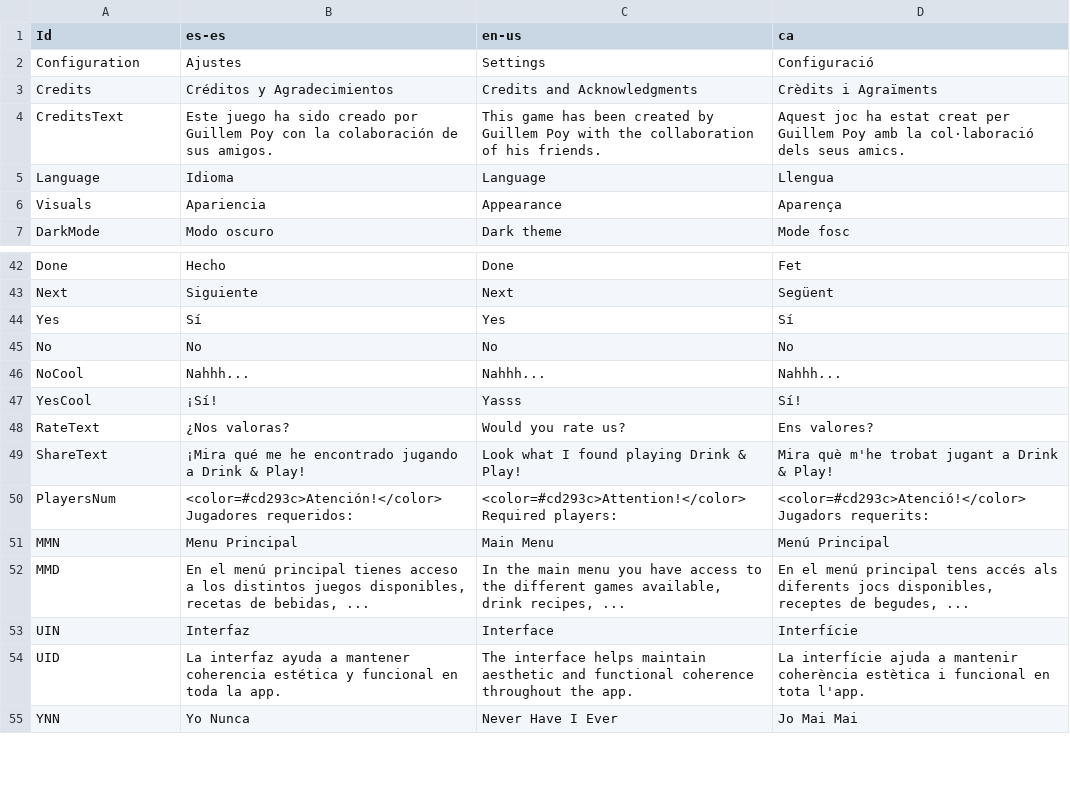
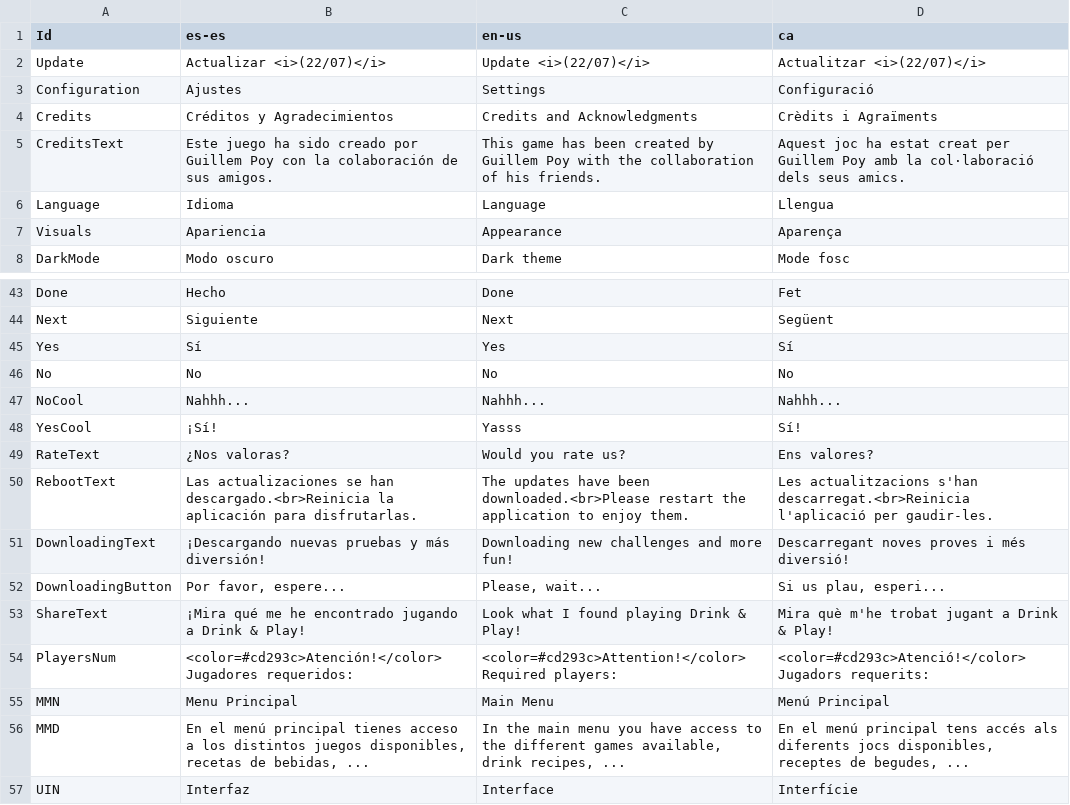
Before and after one commit to guplem/DrinkAndPlay, a CSV file: DrinkAndPlay/Assets/_General/Resources/UI.csv, drawn as a sheet; only a part is shown, gaps mark what is left out; the shorter side is filled out with more unchanged rows; the diff names each change by its address in the sheet, - before the commit and + after, or states it on an @@ line.

```diff
--- a/DrinkAndPlay/Assets/_General/Resources/UI.csv
+++ b/DrinkAndPlay/Assets/_General/Resources/UI.csv
+row 2: Update | Actualizar <i>(22/07)</i> | Update <i>(22/07)</i> | Actualitzar <i>(22/07)</i>
+row 50: RebootText | Las actualizaciones se han descargado.<br>Reinicia la aplicación para disfrutarlas. | The updates have been downloaded.<br>Please restart the application to enjoy them. | Les actualitzacions s'han descarregat.<br>Reinicia l'aplicació per gaudir-les.
+row 51: DownloadingText | ¡Descargando nuevas pruebas y más diversión! | Downloading new challenges and more fun! | Descarregant noves proves i més diversió!
+row 52: DownloadingButton | Por favor, espere... | Please, wait... | Si us plau, esperi...
```
Also changed, not shown: DrinkAndPlay/Assets/_General/Resources/GuessWho.csv, DrinkAndPlay/Assets/_General/Resources/TruthOrDare-Dare.csv, 2 other files.
